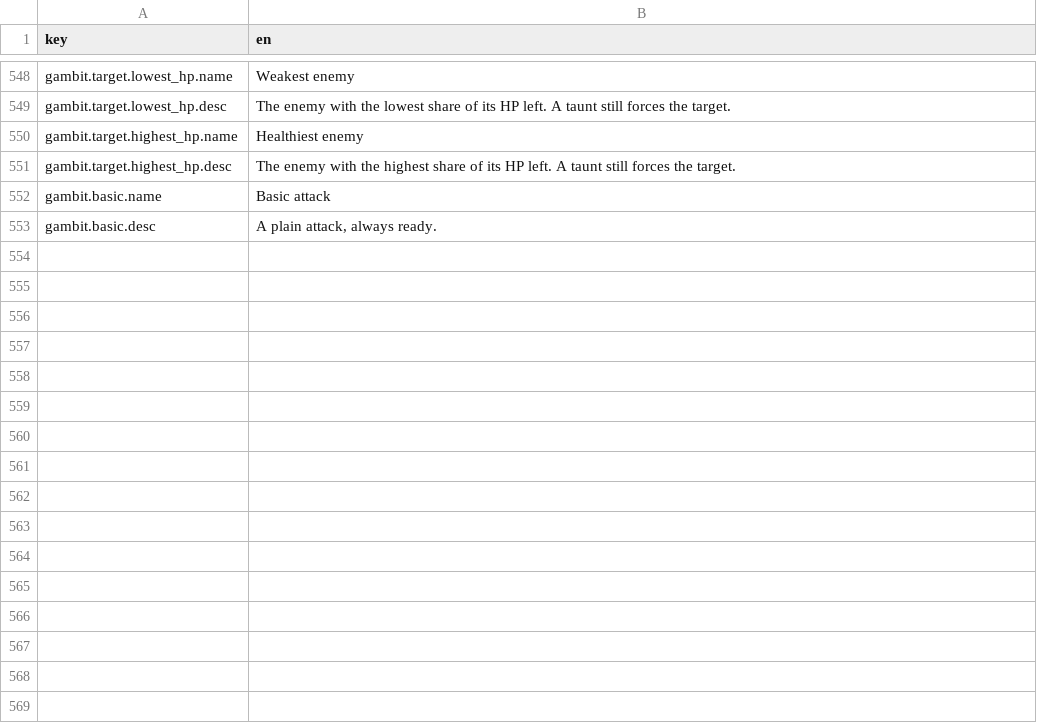
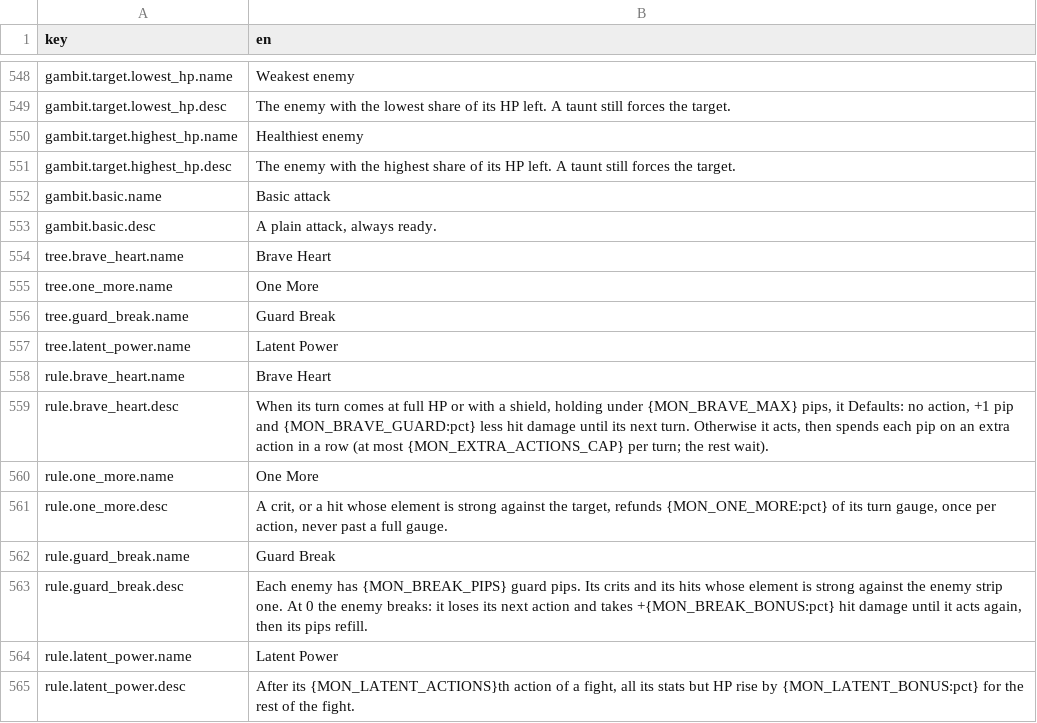
Before and after one commit to kjew2/MonStack, a CSV file: content_src/strings.csv, drawn as a sheet; only a part is shown, gaps mark what is left out.

```diff
--- a/content_src/strings.csv
+++ b/content_src/strings.csv
@@ -553 +553,13 @@ gambit.basic.name,Basic attack
 gambit.basic.desc,"A plain attack, always ready."
+tree.brave_heart.name,Brave Heart
+tree.one_more.name,One More
+tree.guard_break.name,Guard Break
+tree.latent_power.name,Latent Power
+rule.brave_heart.name,Brave Heart
+rule.brave_heart.desc,"When its turn comes at full HP or with a shield, holding under {MON_BRAVE_MAX} pips, it Defaults: no action, +1 pip and {MON_BRAVE_GUARD:pct} less hit damage until its next turn. Otherwise it acts, then spends each pip on an extra action in a row (at most {MON_EXTRA_ACTIONS_CAP} per turn; the rest wait)."
+rule.one_more.name,One More
+rule.one_more.desc,"A crit, or a hit whose element is strong against the target, refunds {MON_ONE_MORE:pct} of its turn gauge, once per action, never past a full gauge."
+rule.guard_break.name,Guard Break
+rule.guard_break.desc,"Each enemy has {MON_BREAK_PIPS} guard pips. Its crits and its hits whose element is strong against the enemy strip one. At 0 the enemy breaks: it loses its next action and takes +{MON_BREAK_BONUS:pct} hit damage until it acts again, then its pips refill."
+rule.latent_power.name,Latent Power
+rule.latent_power.desc,"After its {MON_LATENT_ACTIONS}th action of a fight, all its stats but HP rise by {MON_LATENT_BONUS:pct} for the rest of the fight."
```
Also changed, not shown: content_src/constants.csv, content_src/tree_nodes.csv, 14 other files.
